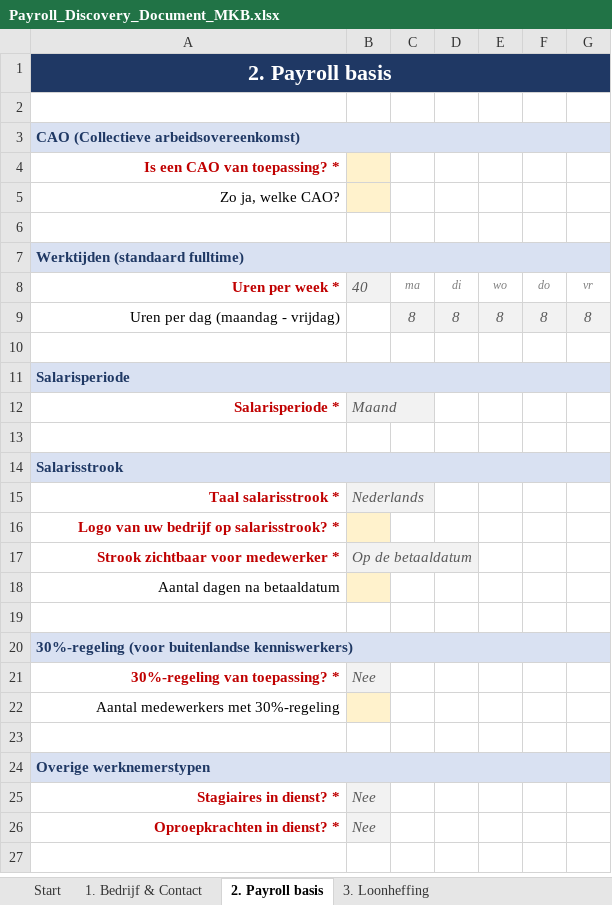
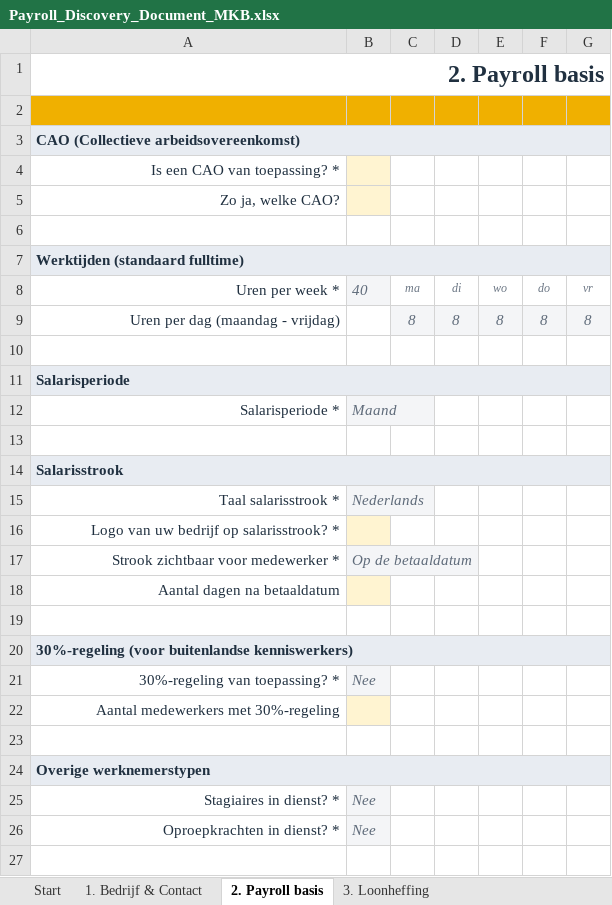
Before and after one commit to nicksSDWorx/nicksSDWorx, an Excel workbook: outputs/Payroll_Discovery_Document_MKB.xlsx, sheet 2. Payroll basis, drawn as a sheet; only a part is shown; values as stored, in another font and other column widths than the file's, no borders; charts and pictures not drawn; the diff covers the shown part only; the diff names each change by its address in the sheet, - before the commit and + after, or states it on an @@ line.

```diff
--- a/outputs/Payroll_Discovery_Document_MKB.xlsx (sheet 2. Payroll basis)
+++ b/outputs/Payroll_Discovery_Document_MKB.xlsx (sheet 2. Payroll basis)
@@ A1 fill: #1F3864 → none, text colour: #FFFFFF → #203040, text size: larger, alignment: center → right @@
-A2:G2 fill: none
+A2:G2 fill: #F0B000
-A3 text colour: #1F3864
+A3 text colour: #203040
@@ A4 bold: on → off, text colour: #C00000 → #203040 @@
-A5 text colour: black
+A5 text colour: #203040
-A7 text colour: #1F3864
+A7 text colour: #203040
@@ A8 bold: on → off, text colour: #C00000 → #203040 @@
-B8 text colour: #595959
+B8 text colour: #5F6B7A
-A9 text colour: black
+A9 text colour: #203040
-C9:G9 text colour: #595959
+C9:G9 text colour: #5F6B7A
-A11 text colour: #1F3864
+A11 text colour: #203040
@@ A12 bold: on → off, text colour: #C00000 → #203040 @@
-B12 text colour: #595959
+B12 text colour: #5F6B7A
-A14 text colour: #1F3864
+A14 text colour: #203040
@@ A15:A17 bold: on → off, text colour: #C00000 → #203040 @@
-B15 text colour: #595959
+B15 text colour: #5F6B7A
-B17 text colour: #595959
+B17 text colour: #5F6B7A
-A18 text colour: black
+A18 text colour: #203040
-A20 text colour: #1F3864
+A20 text colour: #203040
@@ A21 bold: on → off, text colour: #C00000 → #203040 @@
-B21 text colour: #595959
+B21 text colour: #5F6B7A
-A22 text colour: black
+A22 text colour: #203040
-A24 text colour: #1F3864
+A24 text colour: #203040
@@ A25:A26 bold: on → off, text colour: #C00000 → #203040 @@
-B25:B26 text colour: #595959
+B25:B26 text colour: #5F6B7A
```
Also changed, not shown: cell formats elsewhere in this sheet, sheet 4. Reserveringen & Pensioen, sheet 1. Bedrijf & Contact, sheet 5. Verlof & Grootboek, sheet Start, sheet 6. Akkoord, sheet 3. Loonheffing, charts or pictures, 6 other files.
